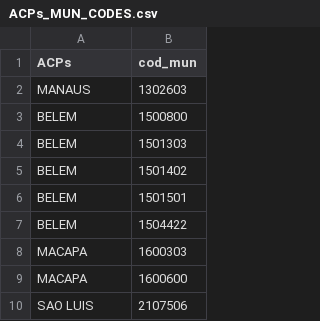
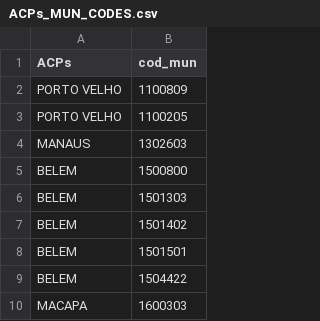
Before and after one commit to BAFurtado/censo2010, a CSV file: input/ACPs_MUN_CODES.csv, drawn as a sheet; only a part is shown; the shorter side is filled out with more unchanged rows.

Commit message:
Included Porto Velho... RO. IBGE ftp unresponsive

```diff
--- a/input/ACPs_MUN_CODES.csv
+++ b/input/ACPs_MUN_CODES.csv
@@ -1,2 +1,4 @@
 "ACPs";"cod_mun"
+"PORTO VELHO";1100809
+"PORTO VELHO";1100205
 "MANAUS";1302603
```
Also changed, not shown: mun_of_interest.csv, 5 other files.
